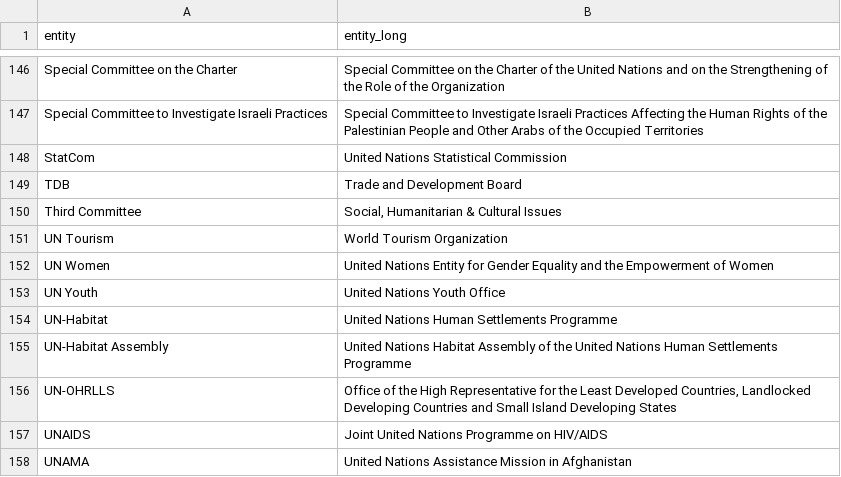
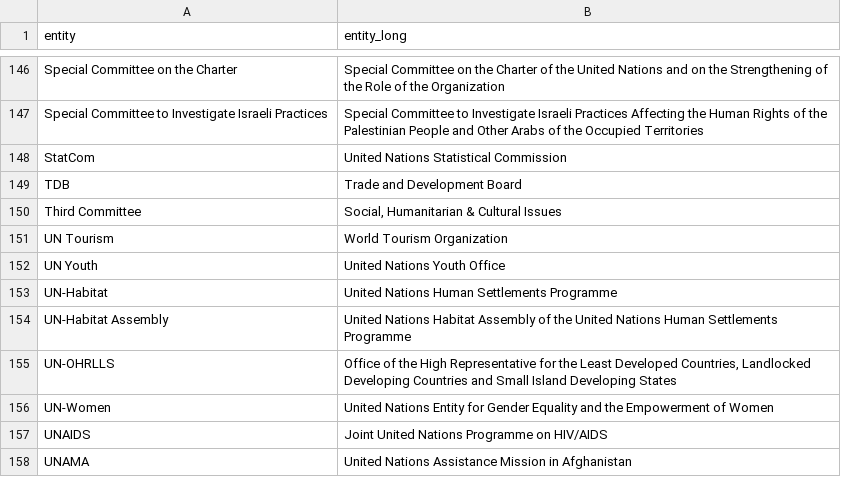
Before and after one commit to UN-EOSG-Analytics/un-system-chart-navigator, a CSV file: data/output/entity_reference.csv, drawn as a sheet; only a part is shown, gaps mark what is left out.

```diff
--- a/data/output/entity_reference.csv
+++ b/data/output/entity_reference.csv
@@ -151,3 +151,2 @@ Third Committee,"Social, Humanitarian & Cultural Issues"
 UN Tourism,World Tourism Organization
-UN Women,United Nations Entity for Gender Equality and the Empowerment of Women
 UN Youth,United Nations Youth Office
@@ -156,2 +155,3 @@ UN-Habitat Assembly,United Nations Habitat Assembly of the United Nations Human
 UN-OHRLLS,"Office of the High Representative for the Least Developed Countries, Landlocked Developing Countries and Small Island Developing States"
+UN-Women,United Nations Entity for Gender Equality and the Empowerment of Women
 UNAIDS,Joint United Nations Programme on HIV/AIDS
```
Also changed, not shown: data/input/input_entities.csv, data/output/entities.csv, 3 other files.
